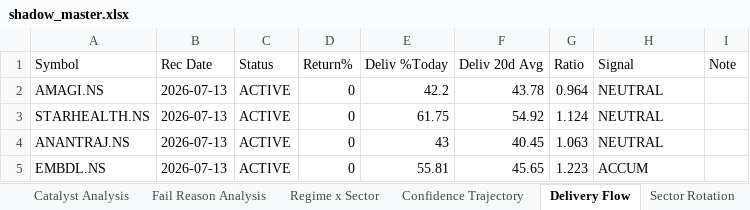
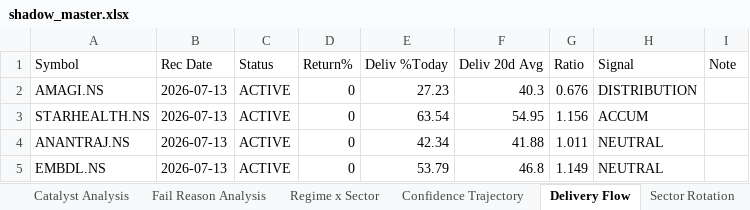
Before and after one commit to Gdsk-Sravan/Analyse-recommend-track, an Excel workbook: shadow_master.xlsx, sheet Delivery Flow, drawn as a sheet; values as stored, in another font and other column widths than the file's, no borders; the diff names each change by its address in the sheet, - before the commit and + after, or states it on an @@ line.

```diff
--- a/shadow_master.xlsx (sheet Delivery Flow)
+++ b/shadow_master.xlsx (sheet Delivery Flow)
-E2 (Deliv %Today): 42.2
+E2 (Deliv %Today): 27.23
-F2 (Deliv 20d Avg): 43.78
+F2 (Deliv 20d Avg): 40.3
-G2 (Ratio): 0.964
+G2 (Ratio): 0.676
-H2 (Signal): NEUTRAL
+H2 (Signal): DISTRIBUTION
-E3 (Deliv %Today): 61.75
+E3 (Deliv %Today): 63.54
-F3 (Deliv 20d Avg): 54.92
+F3 (Deliv 20d Avg): 54.95
-G3 (Ratio): 1.124
+G3 (Ratio): 1.156
-H3 (Signal): NEUTRAL
+H3 (Signal): ACCUM
-E4 (Deliv %Today): 43
+E4 (Deliv %Today): 42.34
-F4 (Deliv 20d Avg): 40.45
+F4 (Deliv 20d Avg): 41.88
-G4 (Ratio): 1.063
+G4 (Ratio): 1.011
-E5 (Deliv %Today): 55.81
+E5 (Deliv %Today): 53.79
-F5 (Deliv 20d Avg): 45.65
+F5 (Deliv 20d Avg): 46.8
-G5 (Ratio): 1.223
+G5 (Ratio): 1.149
-H5 (Signal): ACCUM
+H5 (Signal): NEUTRAL
```
Also changed, not shown: sheet Sector Rotation, 1 other file.
